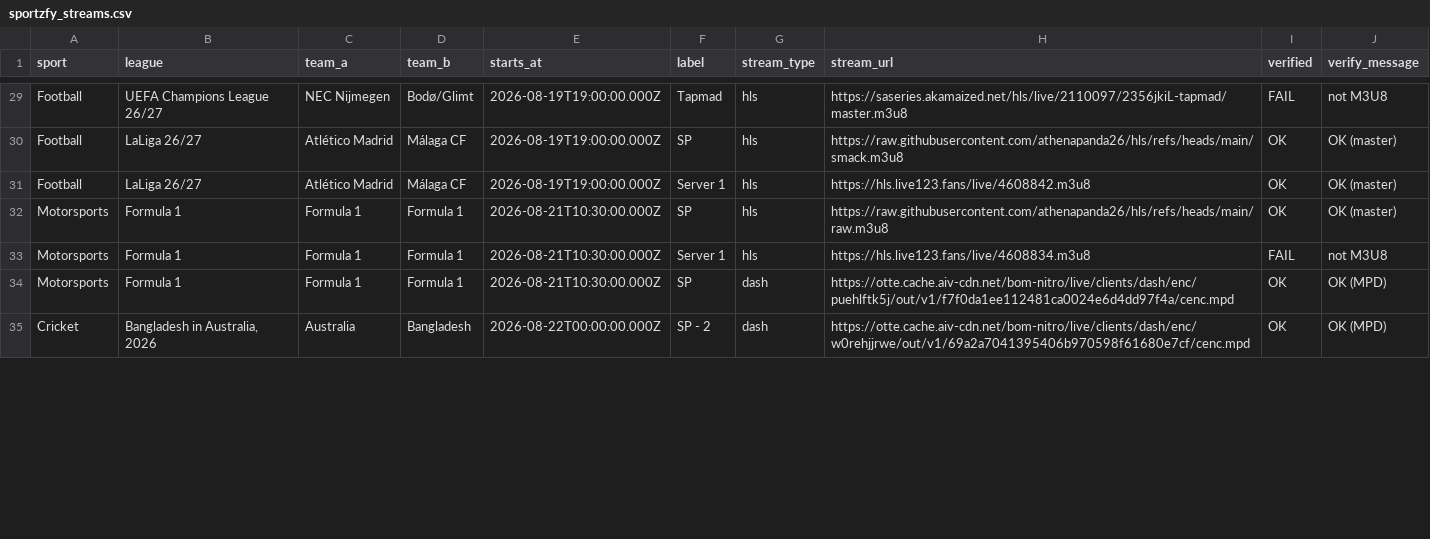
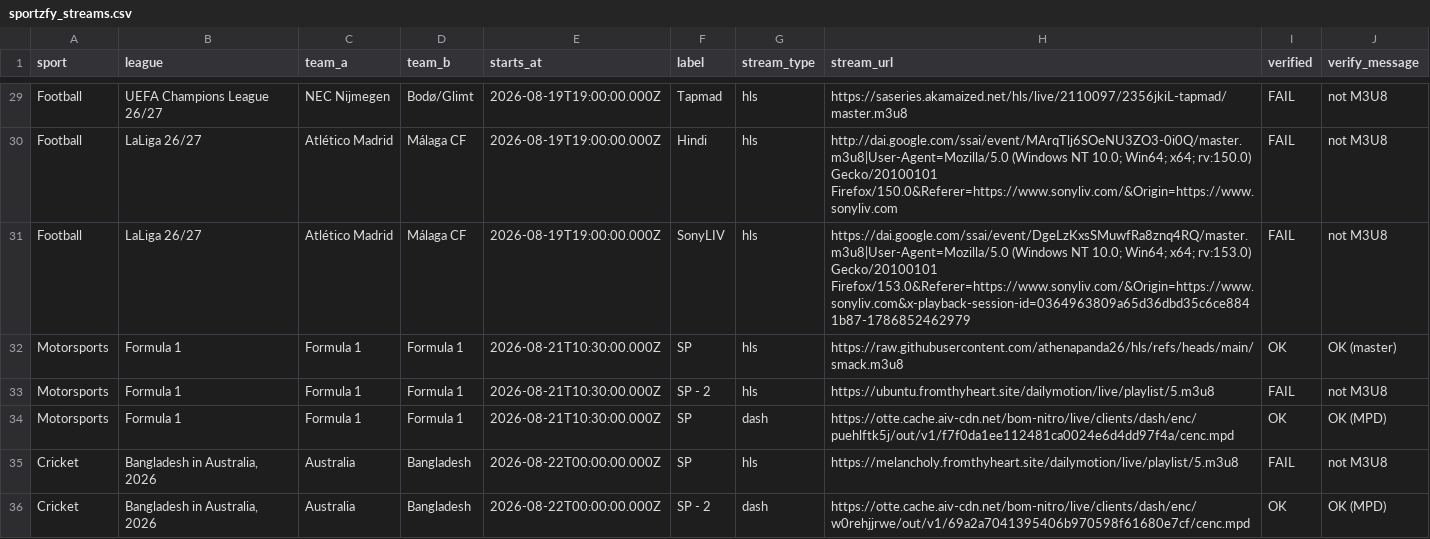
Before and after one commit to khadembd/sportzfy-playlist, a CSV file: output/sportzfy_streams.csv, drawn as a sheet; only a part is shown, gaps mark what is left out; the diff covers the shown part only.

```diff
--- a/output/sportzfy_streams.csv
+++ b/output/sportzfy_streams.csv
@@ -29,7 +29,8 @@ sport,league,team_a,team_b,starts_at,label,stream_type,stream_url,verified,verif
 "Football","UEFA Champions League 26/27","NEC Nijmegen","Bodø/Glimt","2026-08-19T19:00:00.000Z","Tapmad","hls","https://saseries.akamaized.net/hls/live/2110097/2356jkiL-tapmad/master.m3u8","FAIL","not M3U8"
-"Football","LaLiga 26/27","Atlético Madrid","Málaga CF","2026-08-19T19:00:00.000Z","SP","hls","https://raw.githubusercontent.com/athenapanda26/hls/refs/heads/main/smack.m3u8","OK","OK (master)"
-"Football","LaLiga 26/27","Atlético Madrid","Málaga CF","2026-08-19T19:00:00.000Z","Server 1","hls","https://hls.live123.fans/live/4608842.m3u8","OK","OK (master)"
-"Motorsports","Formula 1","Formula 1","Formula 1","2026-08-21T10:30:00.000Z","SP","hls","https://raw.githubusercontent.com/athenapanda26/hls/refs/heads/main/raw.m3u8","OK","OK (master)"
-"Motorsports","Formula 1","Formula 1","Formula 1","2026-08-21T10:30:00.000Z","Server 1","hls","https://hls.live123.fans/live/4608834.m3u8","FAIL","not M3U8"
+"Football","LaLiga 26/27","Atlético Madrid","Málaga CF","2026-08-19T19:00:00.000Z","Hindi","hls","http://dai.google.com/ssai/event/MArqTlj6SOeNU3ZO3-0i0Q/master.m3u8|User-Agent=Mozilla/5.0 (Windows NT 10.0; Win64; x64; rv:150.0) Gecko/20100101 Firefox/150.0&Referer=https://www.sonyliv.com/&Origin=https://www.sonyliv.com","FAIL","not M3U8"
+"Football","LaLiga 26/27","Atlético Madrid","Málaga CF","2026-08-19T19:00:00.000Z","SonyLIV","hls","https://dai.google.com/ssai/event/DgeLzKxsSMuwfRa8znq4RQ/master.m3u8|User-Agent=Mozilla/5.0 (Windows NT 10.0; Win64; x64; rv:153.0) Gecko/20100101 Firefox/153.0&Referer=https://www.sonyliv.com/&Origin=https://www.sonyliv.com&x-playback-session-id=0364963809a65d36dbd35c6ce8841b87-1786852462979","FAIL","not M3U8"
+"Motorsports","Formula 1","Formula 1","Formula 1","2026-08-21T10:30:00.000Z","SP","hls","https://raw.githubusercontent.com/athenapanda26/hls/refs/heads/main/smack.m3u8","OK","OK (master)"
+"Motorsports","Formula 1","Formula 1","Formula 1","2026-08-21T10:30:00.000Z","SP - 2","hls","https://ubuntu.fromthyheart.site/dailymotion/live/playlist/5.m3u8","FAIL","not M3U8"
 "Motorsports","Formula 1","Formula 1","Formula 1","2026-08-21T10:30:00.000Z","SP","dash","https://otte.cache.aiv-cdn.net/bom-nitro/live/clients/dash/enc/puehlftk5j/out/v1/f7f0da1ee112481ca0024e6d4dd97f4a/cenc.mpd","OK","OK (MPD)"
+"Cricket","Bangladesh in Australia, 2026","Australia","Bangladesh","2026-08-22T00:00:00.000Z","SP","hls","https://melancholy.fromthyheart.site/dailymotion/live/playlist/5.m3u8","FAIL","not M3U8"
 "Cricket","Bangladesh in Australia, 2026","Australia","Bangladesh","2026-08-22T00:00:00.000Z","SP - 2","dash","https://otte.cache.aiv-cdn.net/bom-nitro/live/clients/dash/enc/w0rehjjrwe/out/v1/69a2a7041395406b970598f61680e7cf/cenc.mpd","OK","OK (MPD)"
```
Also changed, not shown: 2 added rows, 3 removed rows and 77 edited cells elsewhere in this file, 9 other files.
